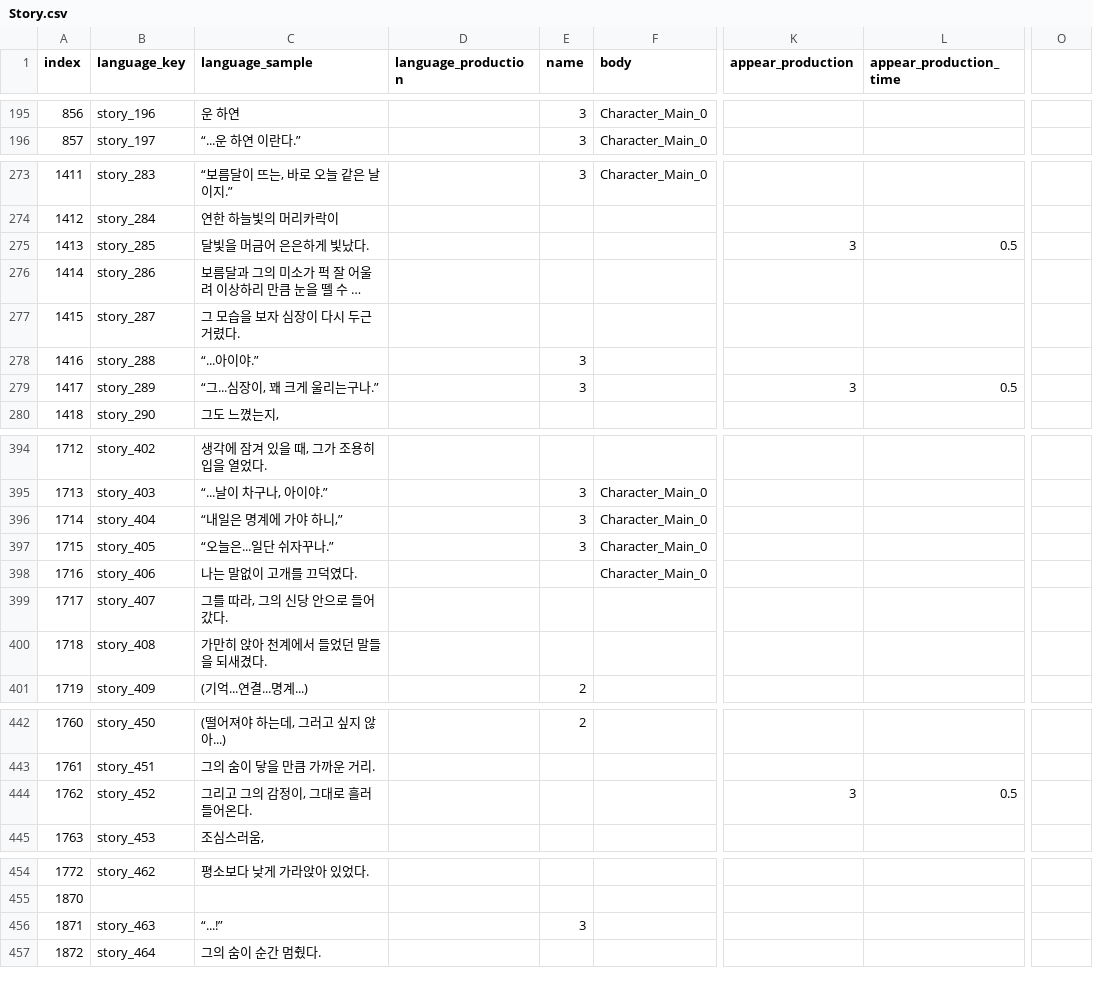
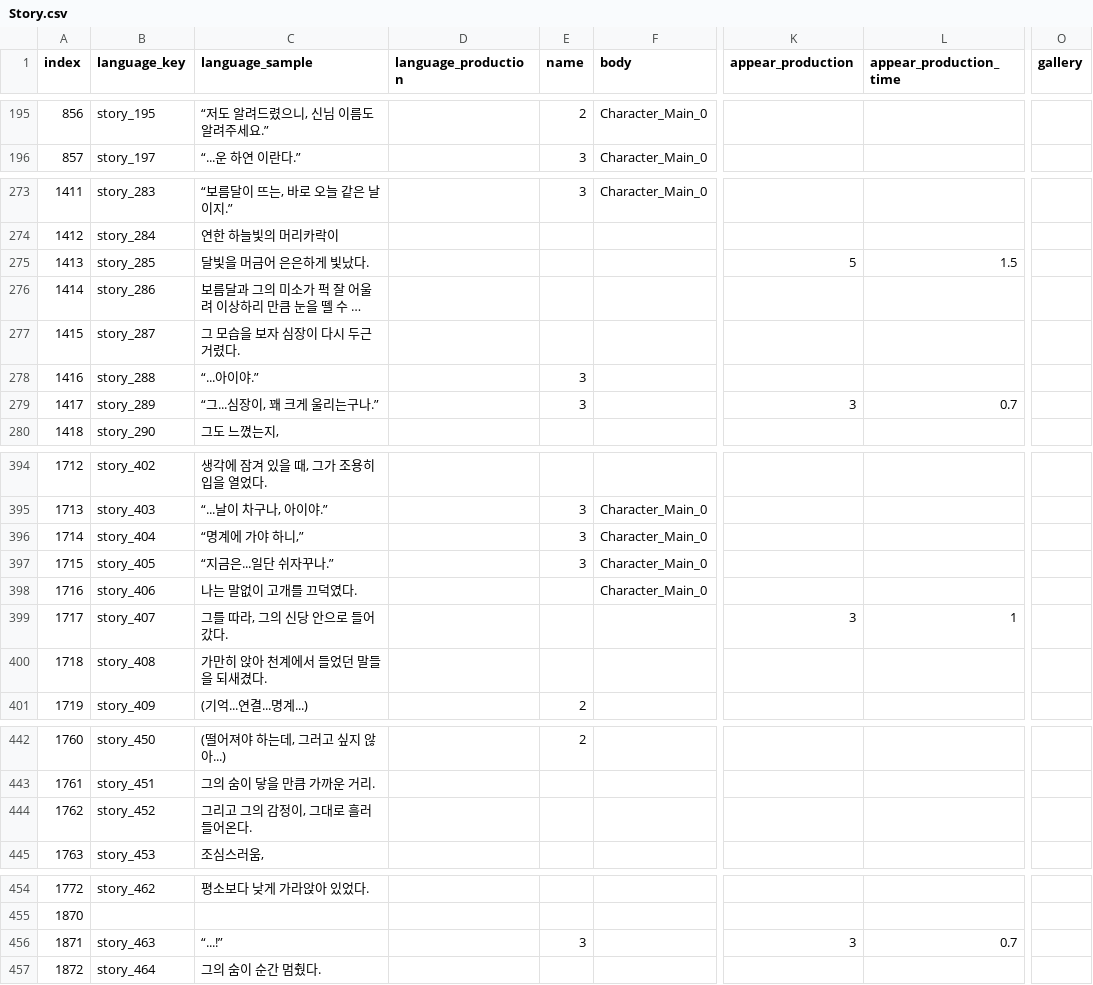
Before and after one commit to divecatmaster/Project_God, a CSV file: Assets/Resources/CSV/Story.csv, drawn as a sheet; only a part is shown, gaps mark what is left out; long unchanged cells end in …; the diff covers the shown part only; the diff names each change by its address in the sheet, - before the commit and + after, or states it on an @@ line.

```diff
--- a/Assets/Resources/CSV/Story.csv
+++ b/Assets/Resources/CSV/Story.csv
-O1: (empty)
+O1: gallery
-B195 (language_key): story_196
+B195 (language_key): story_195
-C195 (language_sample): 운 하연
+C195 (language_sample): “저도 알려드렸으니, 신님 이름도 알려주세요.”
-E195 (name): 3
+E195 (name): 2
-K275 (appear_production): 3
+K275 (appear_production): 5
-L275 (appear_production_time): 0.5
+L275 (appear_production_time): 1.5
-L279 (appear_production_time): 0.5
+L279 (appear_production_time): 0.7
-C396 (language_sample): “내일은 명계에 가야 하니,”
+C396 (language_sample): “명계에 가야 하니,”
-C397 (language_sample): “오늘은...일단 쉬자꾸나.”
+C397 (language_sample): “지금은...일단 쉬자꾸나.”
-K399 (appear_production): (empty)
+K399 (appear_production): 3
-L399 (appear_production_time): (empty)
+L399 (appear_production_time): 1
-K444 (appear_production): 3
+K444 (appear_production): (empty)
-L444 (appear_production_time): 0.5
+L444 (appear_production_time): (empty)
-K456 (appear_production): (empty)
+K456 (appear_production): 3
-L456 (appear_production_time): (empty)
+L456 (appear_production_time): 0.7
```
Also changed, not shown: 55 edited cells elsewhere in this file, Assets/Resources/CSV/Gallery.csv, 11 other files.
